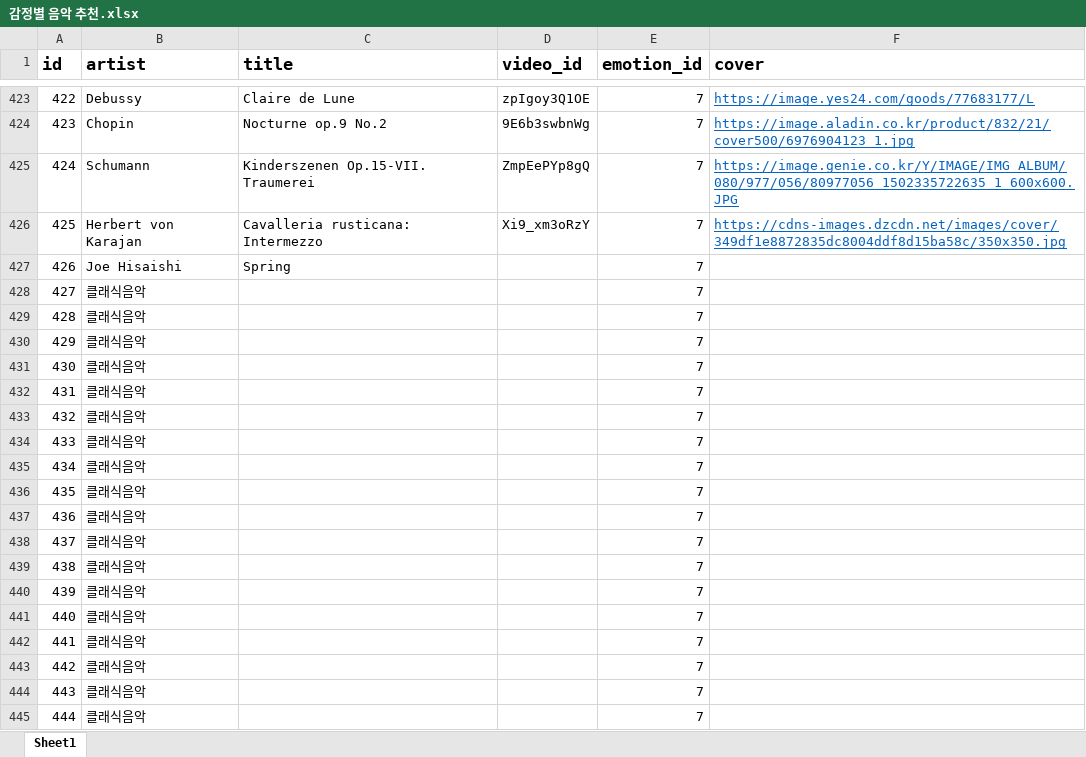
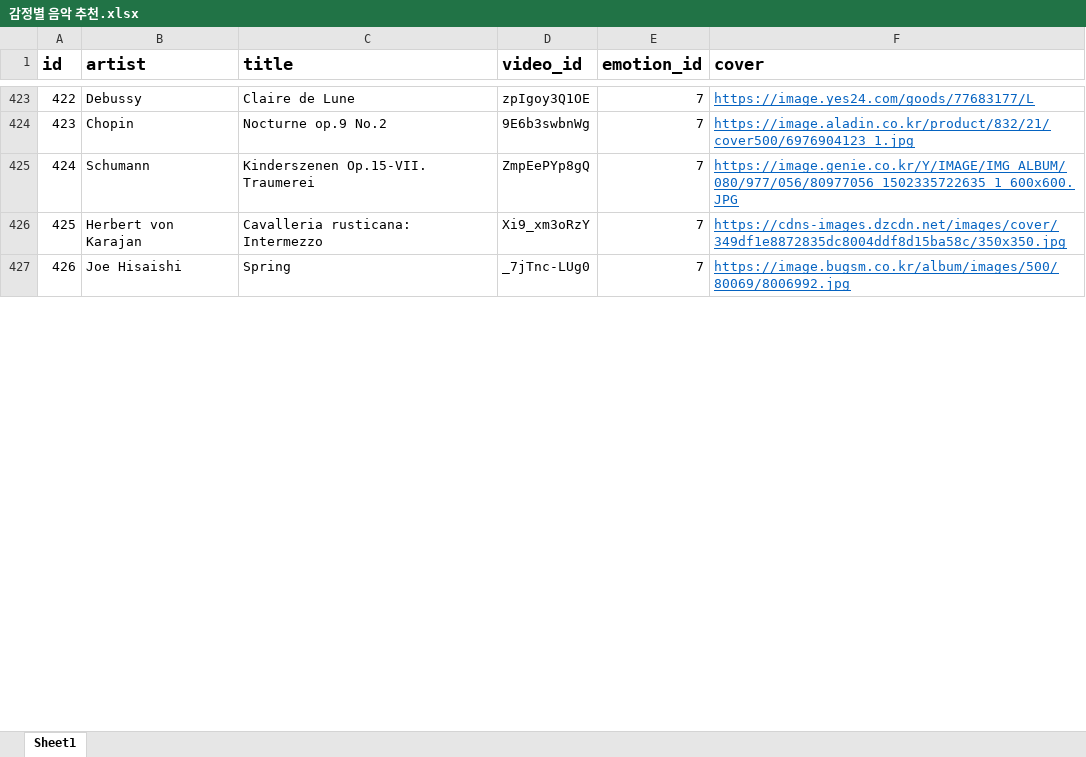
Before and after one commit to jaden0305/TodayDiaryService, an Excel workbook: NLP/감정별 음악 추천.xlsx, sheet Sheet1, drawn as a sheet; only a part is shown, gaps mark what is left out; values as stored, in another font and other column widths than the file's, no borders; removed rows and columns are numbered as before the commit, all else as after; the diff covers the shown part only; the diff names each change by its address in the sheet, - before the commit and + after, or states it on an @@ line.

Commit message:
S03P31D104-73 | 감정별 음악추천 데이터 구축
Former-commit-id: 288e04cbcf0ef94202d6a0d956f30b6b0ab763ba

```diff
--- a/NLP/감정별 음악 추천.xlsx (sheet Sheet1)
+++ b/NLP/감정별 음악 추천.xlsx (sheet Sheet1)
-D427 (video_id): (empty)
+D427 (video_id): _7jTnc-LUg0
-F427 (cover): (empty)
+F427 (cover): https://image.bugsm.co.kr/album/images/500/80069/8006992.jpg
-row 428: 427 | 클래식음악 |  |  | 7
-row 429: 428 | 클래식음악 |  |  | 7
-row 430: 429 | 클래식음악 |  |  | 7
-row 431: 430 | 클래식음악 |  |  | 7
-row 432: 431 | 클래식음악 |  |  | 7
-row 433: 432 | 클래식음악 |  |  | 7
-row 434: 433 | 클래식음악 |  |  | 7
-row 435: 434 | 클래식음악 |  |  | 7
-row 436: 435 | 클래식음악 |  |  | 7
-row 437: 436 | 클래식음악 |  |  | 7
-row 438: 437 | 클래식음악 |  |  | 7
-row 439: 438 | 클래식음악 |  |  | 7
-row 440: 439 | 클래식음악 |  |  | 7
-row 441: 440 | 클래식음악 |  |  | 7
-row 442: 441 | 클래식음악 |  |  | 7
-row 443: 442 | 클래식음악 |  |  | 7
-row 444: 443 | 클래식음악 |  |  | 7
-row 445: 444 | 클래식음악 |  |  | 7
```
Also changed, not shown: 4 added rows, 9 removed rows, 25 edited cells, cell formats and row numbers in column A elsewhere in this sheet.
